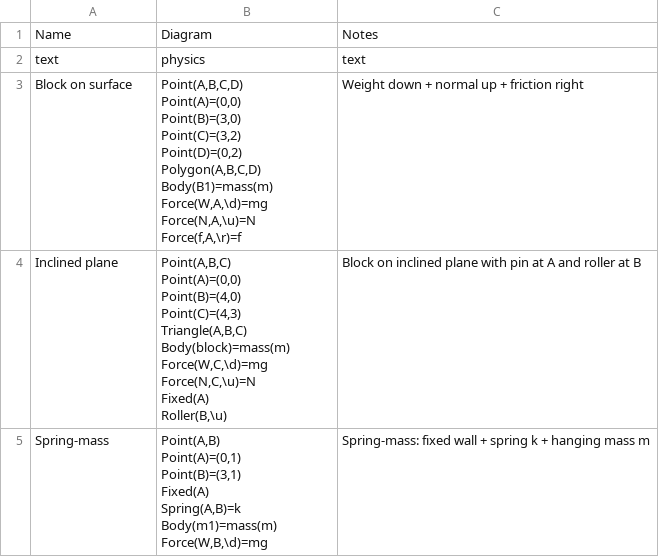
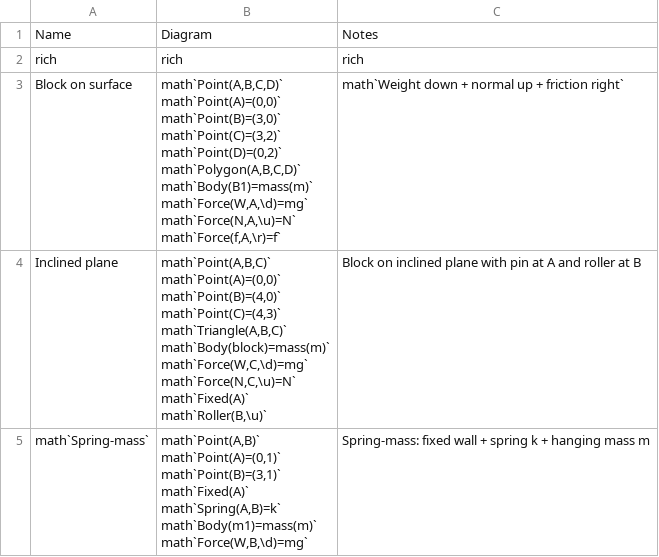
Before and after one commit to mo-mosverkstad/Bookkeeping, a CSV file: Webapp/public/physics-sample.csv, drawn as a sheet.

```diff
--- a/Webapp/public/physics-sample.csv
+++ b/Webapp/public/physics-sample.csv
@@ -1,29 +1,29 @@
 Name,Diagram,Notes
-text,physics,text
-Block on surface,"Point(A,B,C,D)
-Point(A)=(0,0)
-Point(B)=(3,0)
-Point(C)=(3,2)
-Point(D)=(0,2)
-Polygon(A,B,C,D)
-Body(B1)=mass(m)
-Force(W,A,\d)=mg
-Force(N,A,\u)=N
-Force(f,A,\r)=f",Weight down + normal up + friction right
-Inclined plane,"Point(A,B,C)
-Point(A)=(0,0)
-Point(B)=(4,0)
-Point(C)=(4,3)
-Triangle(A,B,C)
-Body(block)=mass(m)
-Force(W,C,\d)=mg
-Force(N,C,\u)=N
-Fixed(A)
-Roller(B,\u)",Block on inclined plane with pin at A and roller at B
-Spring-mass,"Point(A,B)
-Point(A)=(0,1)
-Point(B)=(3,1)
-Fixed(A)
-Spring(A,B)=k
-Body(m1)=mass(m)
-Force(W,B,\d)=mg",Spring-mass: fixed wall + spring k + hanging mass m
+rich,rich,rich
+Block on surface,"math`Point(A,B,C,D)`
+math`Point(A)=(0,0)`
+math`Point(B)=(3,0)`
+math`Point(C)=(3,2)`
+math`Point(D)=(0,2)`
+math`Polygon(A,B,C,D)`
+math`Body(B1)=mass(m)`
+math`Force(W,A,\d)=mg`
+math`Force(N,A,\u)=N`
+math`Force(f,A,\r)=f`",math`Weight down + normal up + friction right`
+Inclined plane,"math`Point(A,B,C)`
+math`Point(A)=(0,0)`
+math`Point(B)=(4,0)`
+math`Point(C)=(4,3)`
+math`Triangle(A,B,C)`
+math`Body(block)=mass(m)`
+math`Force(W,C,\d)=mg`
+math`Force(N,C,\u)=N`
+math`Fixed(A)`
+math`Roller(B,\u)`",Block on inclined plane with pin at A and roller at B
+math`Spring-mass`,"math`Point(A,B)`
+math`Point(A)=(0,1)`
+math`Point(B)=(3,1)`
+math`Fixed(A)`
+math`Spring(A,B)=k`
+math`Body(m1)=mass(m)`
+math`Force(W,B,\d)=mg`",Spring-mass: fixed wall + spring k + hanging mass m
```
Also changed, not shown: Webapp/public/geometry-sample.csv, Webapp/public/glycolysis-compounds.csv, 32 other files.
